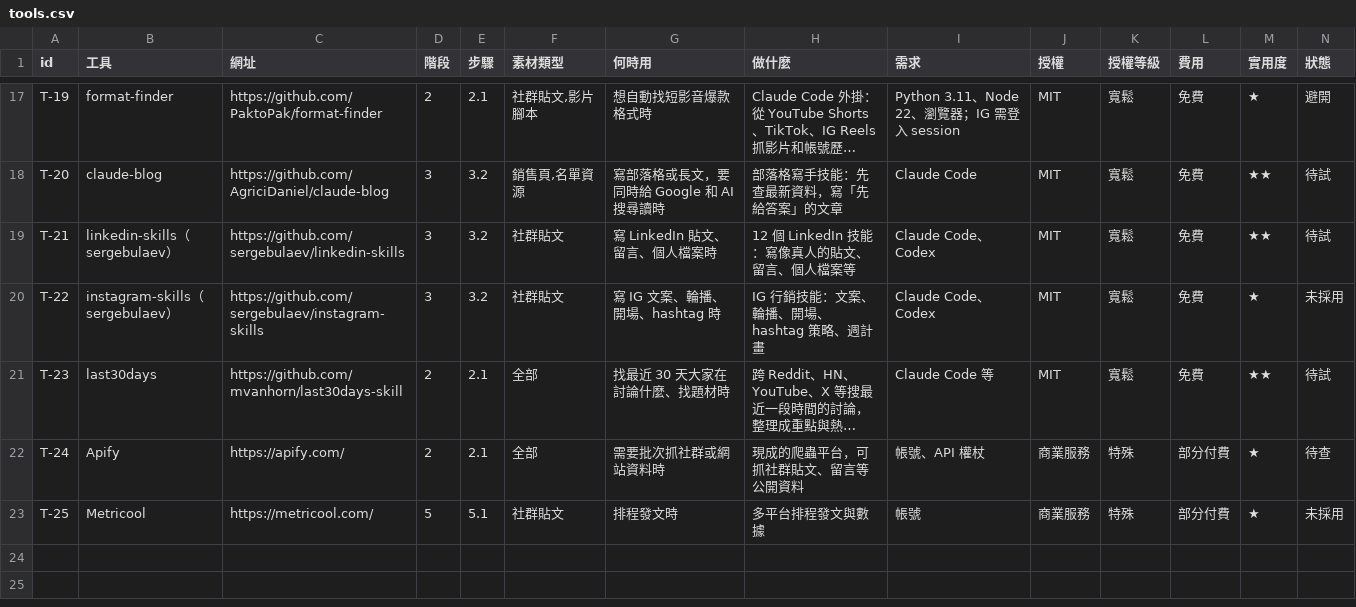
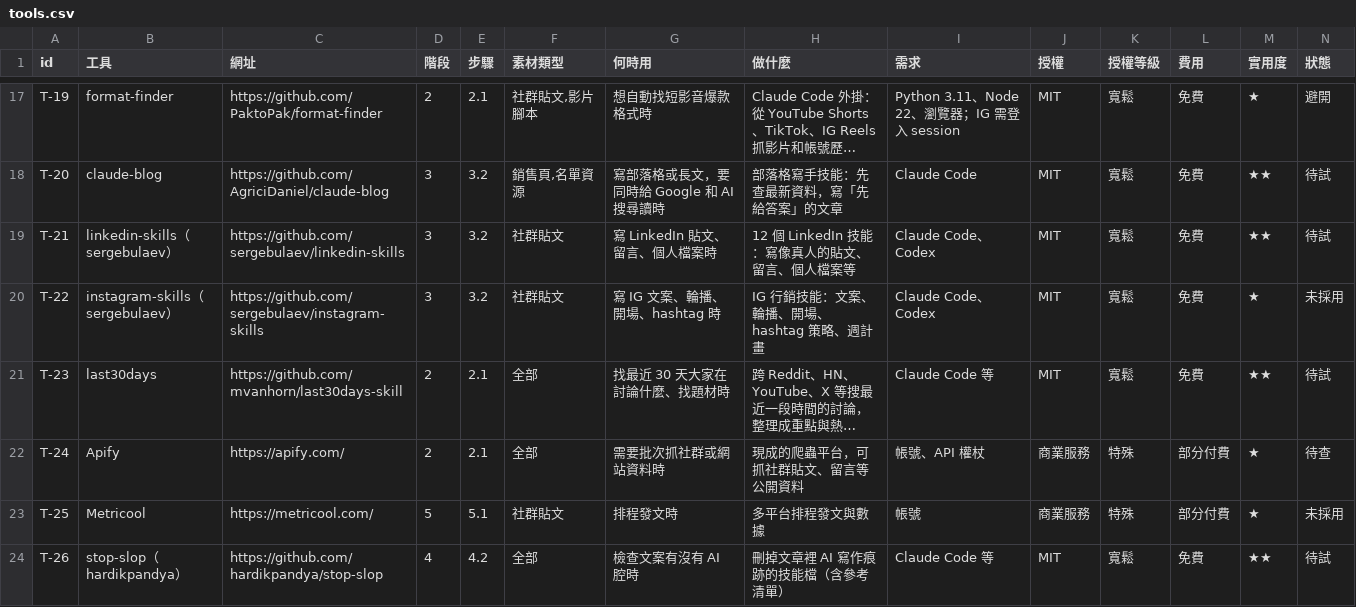
Before and after one commit to mick3412/marketing-playbook, a CSV file: data/tools.csv, drawn as a sheet; only a part is shown, gaps mark what is left out; long unchanged cells end in …; rows hold the shown columns only; the diff names each change by its address in the sheet, - before the commit and + after, or states it on an @@ line.

```diff
--- a/data/tools.csv
+++ b/data/tools.csv
+row 24: T-26 | stop-slop（hardikpandya） | https://github.com/hardikpandya/stop-slop | 4 | 4.2 | 全部 | 檢查文案有沒有 AI 腔時 | 刪掉文章裡 AI 寫作痕跡的技能檔（含參考清單） | Claude Code 等 | MIT | 寬鬆 | 免費 | ★★ | 待試
```
Also changed, not shown: data/entries.csv, data/sources.csv, 4 other files.
